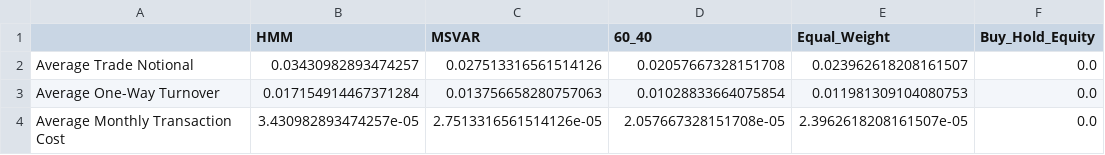
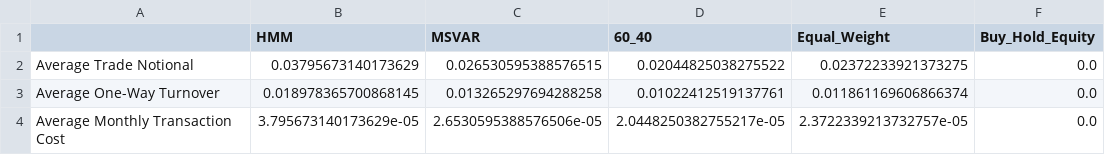
Before and after one commit to AsadAliAkhtar/Capstone_Project_Group_14085, a CSV file: outputs/tables/implementation_cost_summary.csv, drawn as a sheet.

```diff
--- a/outputs/tables/implementation_cost_summary.csv
+++ b/outputs/tables/implementation_cost_summary.csv
@@ -1,4 +1,4 @@
 ,HMM,MSVAR,60_40,Equal_Weight,Buy_Hold_Equity
-Average Trade Notional,0.03430982893474257,0.027513316561514126,0.02057667328151708,0.023962618208161507,0.0
-Average One-Way Turnover,0.017154914467371284,0.013756658280757063,0.01028833664075854,0.011981309104080753,0.0
-Average Monthly Transaction Cost,3.430982893474257e-05,2.7513316561514126e-05,2.057667328151708e-05,2.3962618208161507e-05,0.0
+Average Trade Notional,0.03795673140173629,0.026530595388576515,0.02044825038275522,0.02372233921373275,0.0
+Average One-Way Turnover,0.018978365700868145,0.013265297694288258,0.01022412519137761,0.011861169606866374,0.0
+Average Monthly Transaction Cost,3.795673140173629e-05,2.6530595388576506e-05,2.0448250382755217e-05,2.3722339213732757e-05,0.0
```
Also changed, not shown: outputs/tables/net_after_cost_strategy_comparison.csv, outputs/tables/net_after_cost_strategy_ranking.csv, 26 other files.
